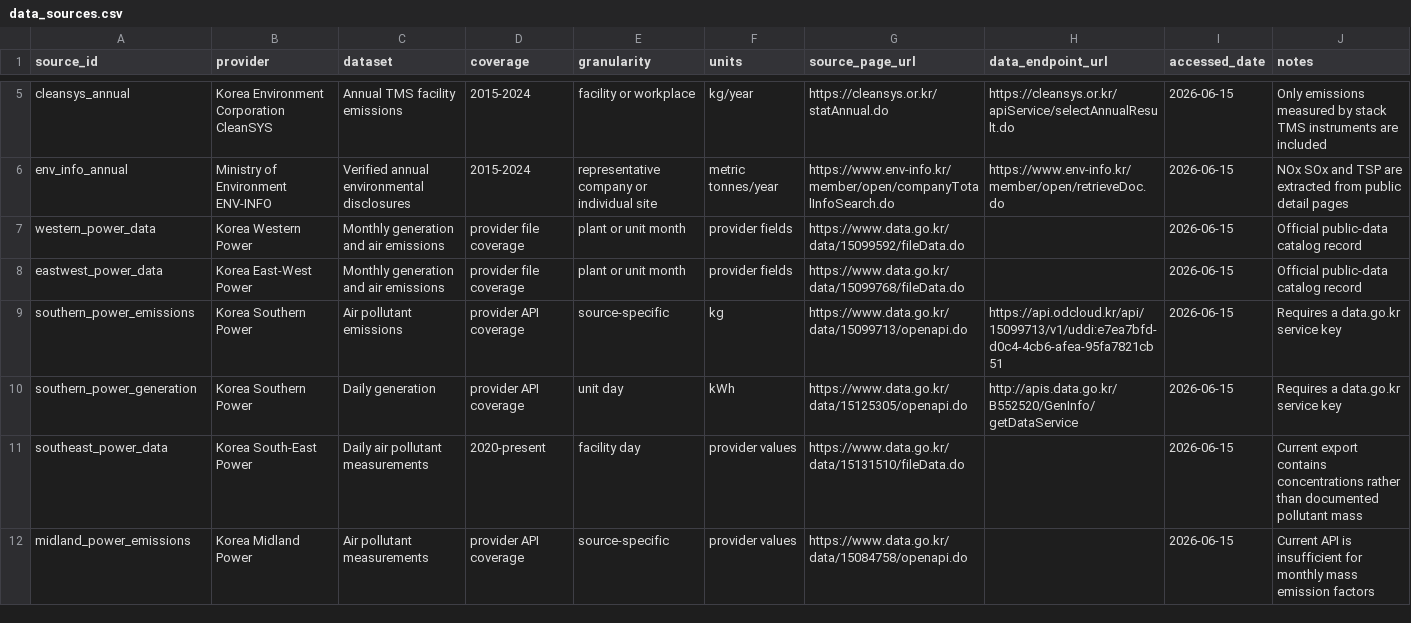
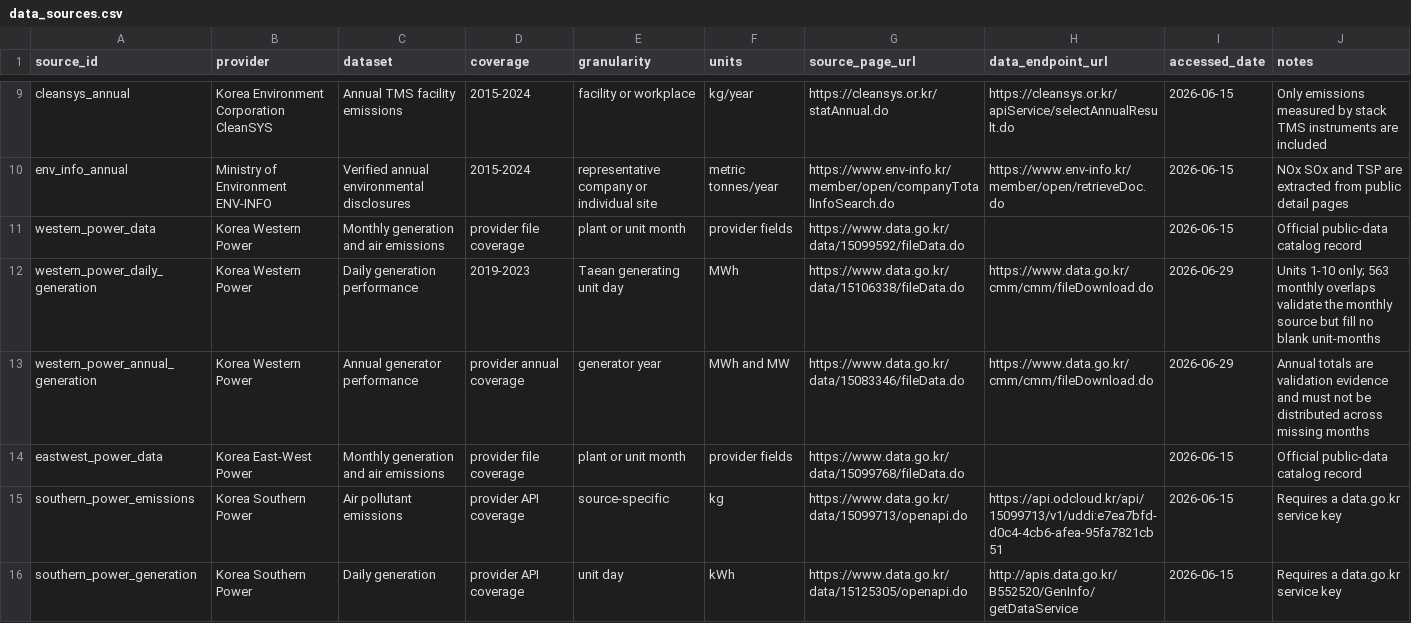
Before and after one commit to yh7649/NZK-APHIAM, a CSV file: docs/references/data_sources.csv, drawn as a sheet; only a part is shown, gaps mark what is left out; the shorter side is filled out with more unchanged rows; the diff covers the shown part only.

Commit message:
Expand KEPCO pipeline and publish audited combined data

```diff
--- a/docs/references/data_sources.csv
+++ b/docs/references/data_sources.csv
@@ -7,2 +11,4 @@ env_info_annual,Ministry of Environment ENV-INFO,Verified annual environmental d
 western_power_data,Korea Western Power,Monthly generation and air emissions,provider file coverage,plant or unit month,provider fields,https://www.data.go.kr/data/15099592/fileData.do,,2026-06-15,Official public-data catalog record
+western_power_daily_generation,Korea Western Power,Daily generation performance,2019-2023,Taean generating unit day,MWh,https://www.data.go.kr/data/15106338/fileData.do,https://www.data.go.kr/cmm/cmm/fileDownload.do,2026-06-29,Units 1-10 only; 563 monthly overlaps validate the monthly source but fill no blank unit-months
+western_power_annual_generation,Korea Western Power,Annual generator performance,provider annual coverage,generator year,MWh and MW,https://www.data.go.kr/data/15083346/fileData.do,https://www.data.go.kr/cmm/cmm/fileDownload.do,2026-06-29,Annual totals are validation evidence and must not be distributed across missing months
 eastwest_power_data,Korea East-West Power,Monthly generation and air emissions,provider file coverage,plant or unit month,provider fields,https://www.data.go.kr/data/15099768/fileData.do,,2026-06-15,Official public-data catalog record
```
Also changed, not shown: 6 added rows elsewhere in this file, 23 other files.
